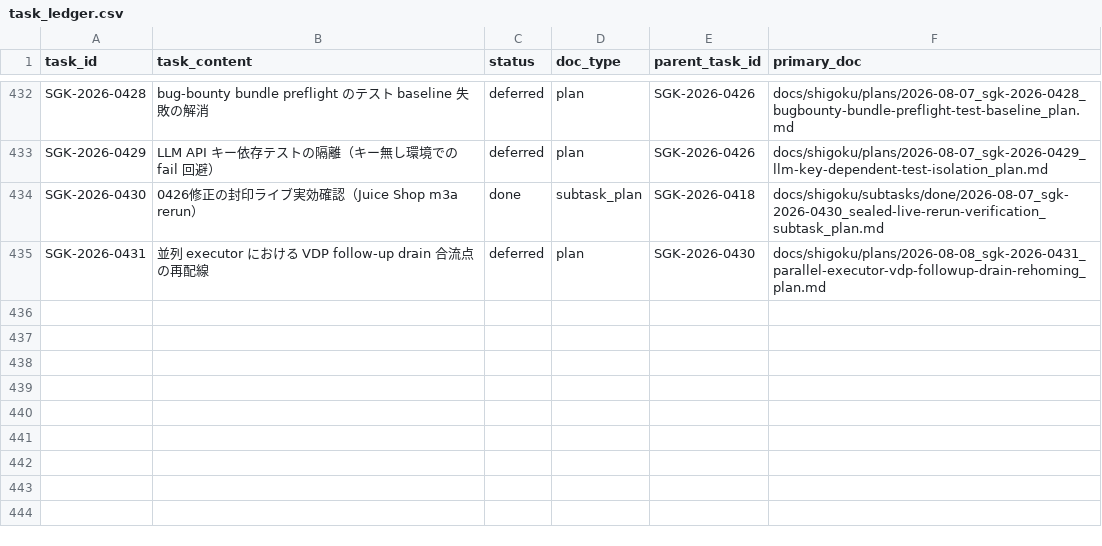
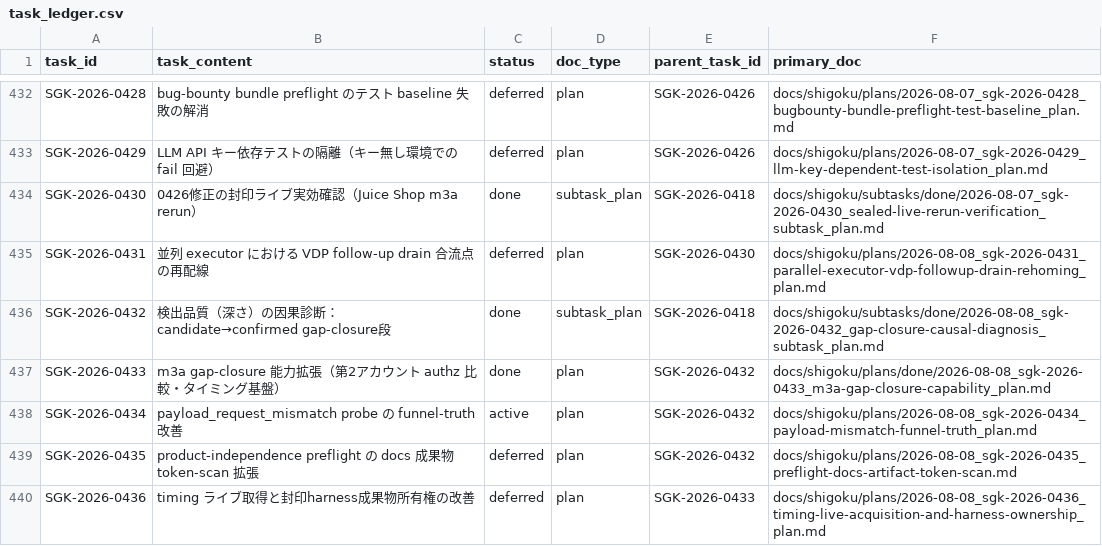
Before and after one commit to scott-arti/SHIGOKU, a CSV file: docs/shigoku/registry/task_ledger.csv, drawn as a sheet; only a part is shown, gaps mark what is left out.

```diff
--- a/docs/shigoku/registry/task_ledger.csv
+++ b/docs/shigoku/registry/task_ledger.csv
@@ -435 +435,6 @@ SGK-2026-0430,0426修正の封印ライブ実効確認（Juice Shop m3a rerun）
 SGK-2026-0431,並列 executor における VDP follow-up drain 合流点の再配線,deferred,plan,SGK-2026-0430,docs/shigoku/plans/2026-08-08_sgk-2026-0431_parallel-executor-vdp-followup-drain-rehoming_plan.md
+SGK-2026-0432,検出品質（深さ）の因果診断：candidate→confirmed gap-closure段,done,subtask_plan,SGK-2026-0418,docs/shigoku/subtasks/done/2026-08-08_sgk-2026-0432_gap-closure-causal-diagnosis_subtask_plan.md
+SGK-2026-0433,m3a gap-closure 能力拡張（第2アカウント authz 比較・タイミング基盤）,done,plan,SGK-2026-0432,docs/shigoku/plans/done/2026-08-08_sgk-2026-0433_m3a-gap-closure-capability_plan.md
+SGK-2026-0434,payload_request_mismatch probe の funnel-truth 改善,active,plan,SGK-2026-0432,docs/shigoku/plans/2026-08-08_sgk-2026-0434_payload-mismatch-funnel-truth_plan.md
+SGK-2026-0435,product-independence preflight の docs 成果物 token-scan 拡張,deferred,plan,SGK-2026-0432,docs/shigoku/plans/2026-08-08_sgk-2026-0435_preflight-docs-artifact-token-scan.md
+SGK-2026-0436,timing ライブ取得と封印harness成果物所有権の改善,deferred,plan,SGK-2026-0433,docs/shigoku/plans/2026-08-08_sgk-2026-0436_timing-live-acquisition-and-harness-ownership_plan.md
```
Also changed, not shown: 21 other files.
